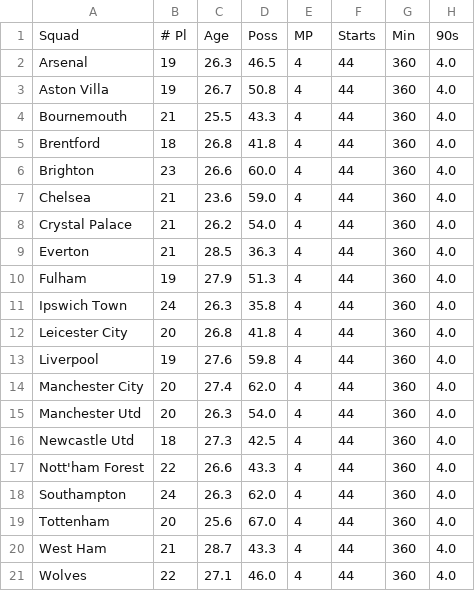
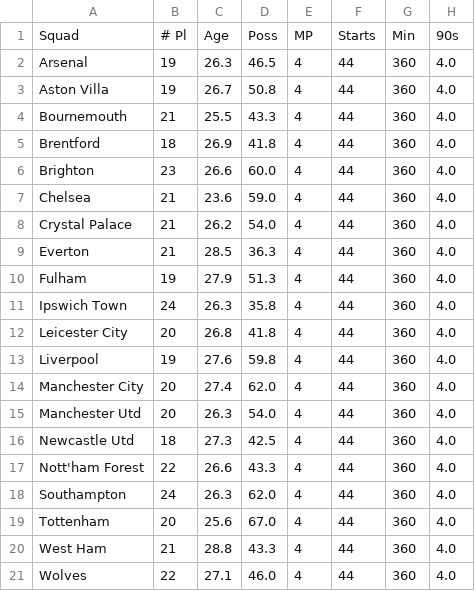
Before and after one commit to Sangharsh1215/Real-Time-Match-Result-Prediction, a CSV file: Current_Squad_Stats.csv, drawn as a sheet; only a part is shown; the diff names each change by its address in the sheet, - before the commit and + after, or states it on an @@ line.

```diff
--- a/Current_Squad_Stats.csv
+++ b/Current_Squad_Stats.csv
-C5: 26.8
+C5: 26.9
-C20: 28.7
+C20: 28.8
```
Also changed, not shown: 7 other files.
